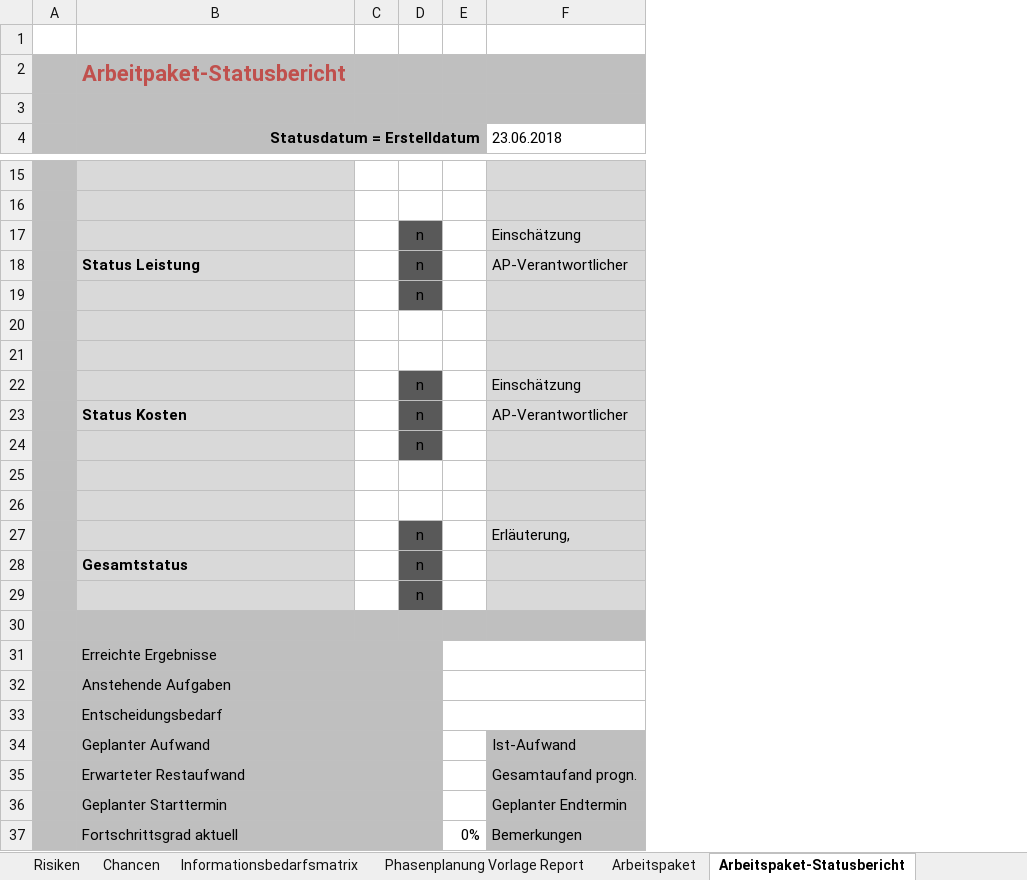
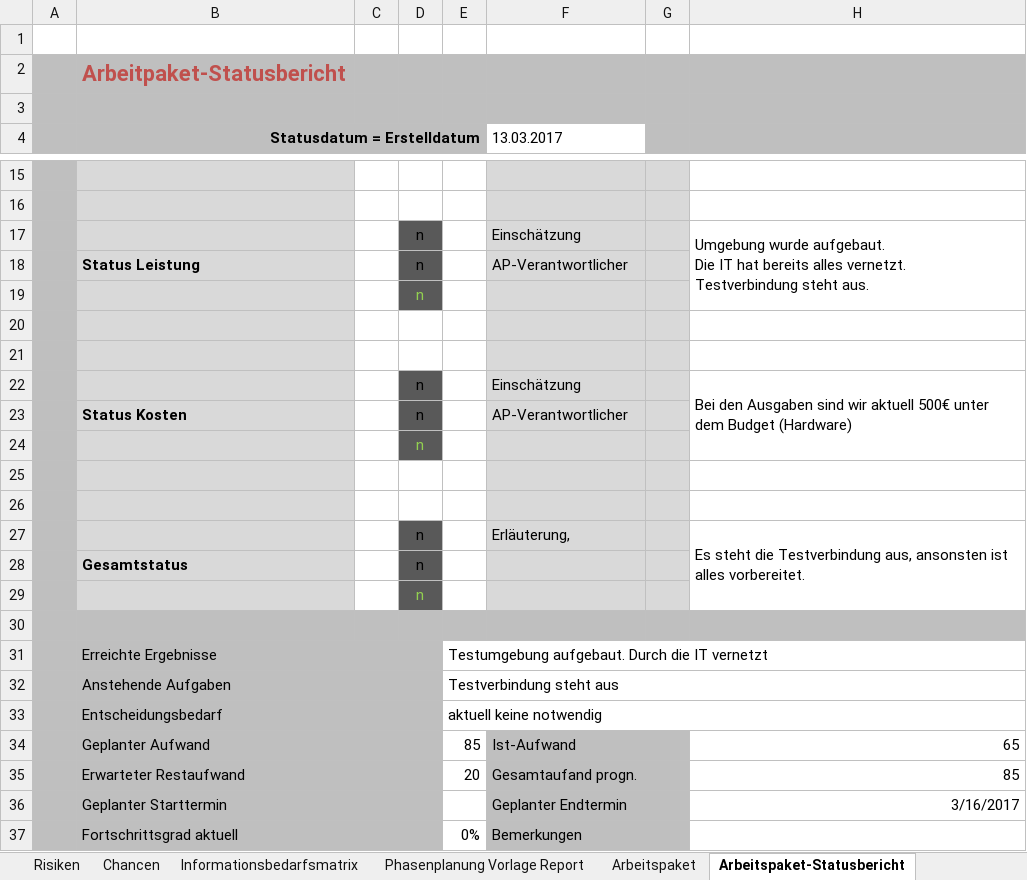
Before and after one commit to janzendi/IPMAD, an Excel workbook: Vorlagetool Excel Blattsammlung ICB4 V7_1.xlsx, sheet Arbeitspaket-Statusbericht, drawn as a sheet; only a part is shown, gaps mark what is left out; values as stored, in another font and other column widths than the file's, no borders; charts and pictures and conditional formats not drawn; ↵ is a line break in a cell; the diff covers the shown part only; the diff names each change by its address in the sheet, - before the commit and + after, or states it on an @@ line.

```diff
--- a/Vorlagetool Excel Blattsammlung ICB4 V7_1.xlsx (sheet Arbeitspaket-Statusbericht)
+++ b/Vorlagetool Excel Blattsammlung ICB4 V7_1.xlsx (sheet Arbeitspaket-Statusbericht)
+column G, empty
+column H, rows 17-36: Umgebung wurde aufgebaut. ↵ Die IT hat bereits alles vernetzt. ↵ Testverbindung steht aus. |  |  |  |  | Bei den Ausgaben sind wir aktuell 500€ unter dem Budget (Hardware) |  |  |  |  | Es steht die Testverbindung aus, ansonsten ist alles vorbereitet. |  |  |  |  |  |  | 65 | 85 | 3/16/2017
-F4: 23.06.2018
+F4: 13.03.2017
-D19 text colour: black
+D19 text colour: #92D050
-D24 text colour: black
+D24 text colour: #92D050
-D29 text colour: black
+D29 text colour: #92D050
-E31: (empty)
+E31: Testumgebung aufgebaut. Durch die IT vernetzt
-E32: (empty)
+E32: Testverbindung steht aus
-E33: (empty)
+E33: aktuell keine notwendig
-E34: (empty)
+E34: 85
+F34:G34 merged
-E35: (empty)
+E35: 20
+F35:G35 merged
+F36:G36 merged
+F37:G37 merged
```
Also changed, not shown: 6 edited cells and merged cells elsewhere in this sheet, sheet Steckbrief, 4 other files.
